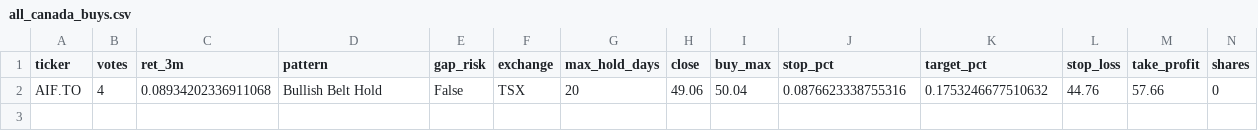
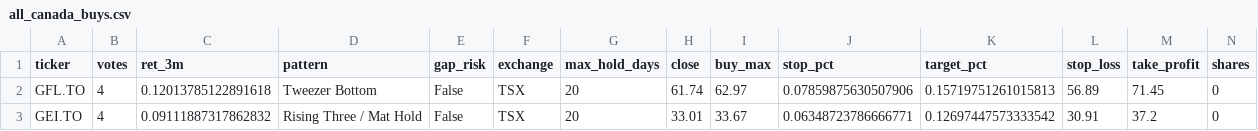
Before and after one commit to manishrdilip/tsx-trader, a CSV file: results/all_canada_buys.csv, drawn as a sheet; removed rows and columns are numbered as before the commit, all else as after; the diff names each change by its address in the sheet, - before the commit and + after, or states it on an @@ line.

```diff
--- a/results/all_canada_buys.csv
+++ b/results/all_canada_buys.csv
-row 2: AIF.TO | 4 | 0.08934202336911068 | Bullish Belt Hold | False | TSX | 20 | 49.06 | 50.04 | 0.0876623338755316 | 0.1753246677510632 | 44.76 | 57.66 | 0
+row 2: GFL.TO | 4 | 0.12013785122891618 | Tweezer Bottom | False | TSX | 20 | 61.74 | 62.97 | 0.07859875630507906 | 0.15719751261015813 | 56.89 | 71.45 | 0
+row 3: GEI.TO | 4 | 0.09111887317862832 | Rising Three / Mat Hold | False | TSX | 20 | 33.01 | 33.67 | 0.06348723786666771 | 0.12697447573333542 | 30.91 | 37.2 | 0
```
Also changed, not shown: results/all_canada_votes.csv, results/leader_signals.csv, 6 other files.
